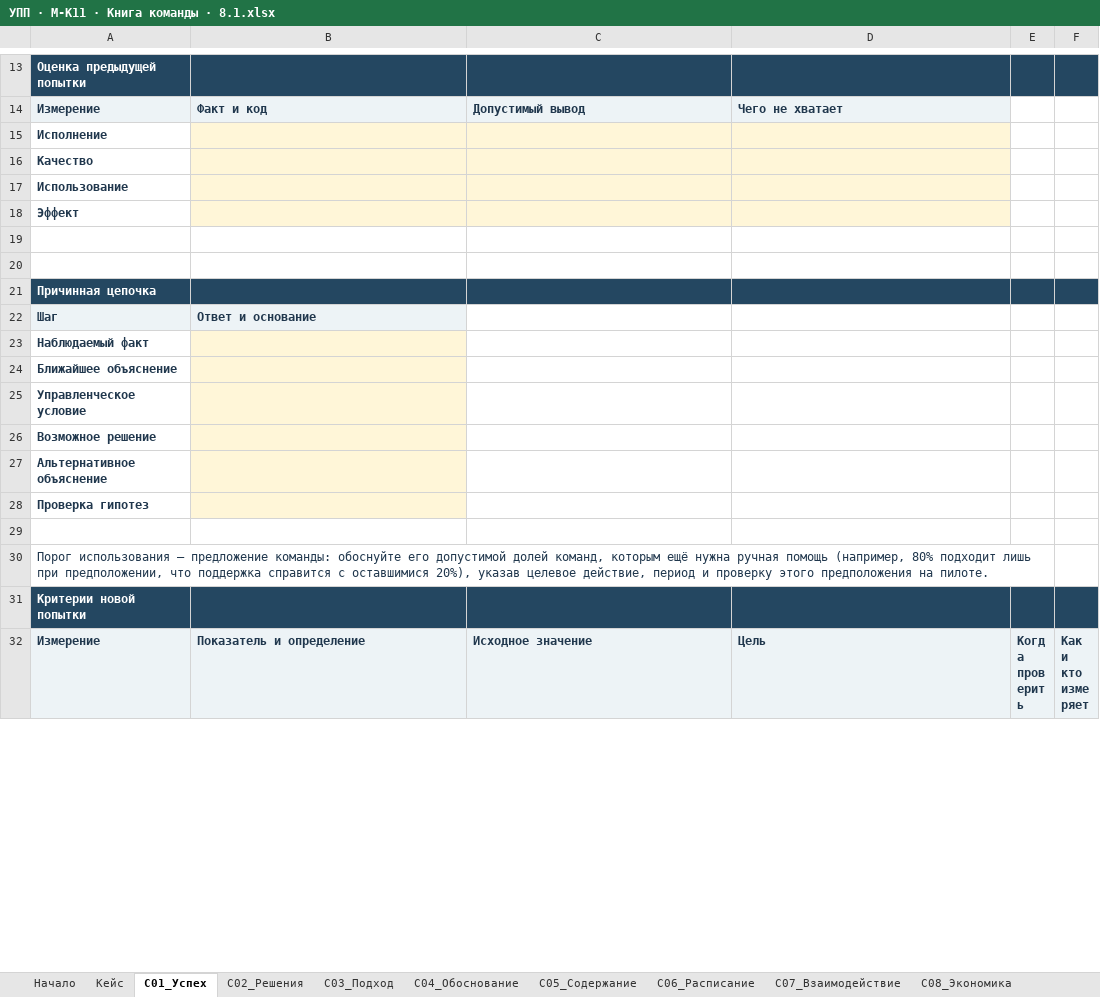
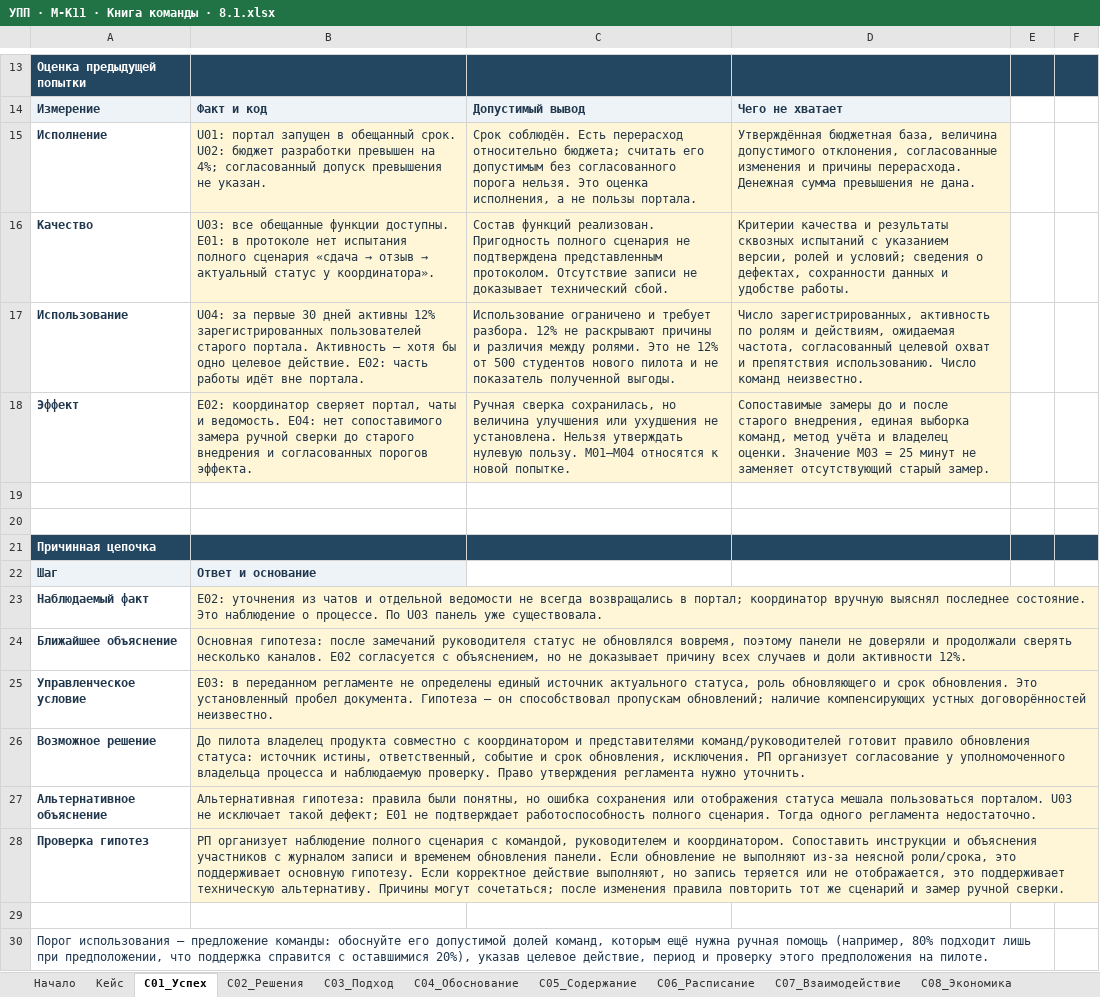
Before and after one commit to farakhov0ruslan/UPP, an Excel workbook: УПП · M-K11 · Книга команды · 8.1.xlsx, sheet С01_Успех, drawn as a sheet; only a part is shown, gaps mark what is left out; the shorter side is filled out with more unchanged rows; values as stored, in another font and other column widths than the file's, no borders; charts and pictures not drawn; removed rows and columns are numbered as before the commit, all else as after; the diff covers the shown part only; the diff names each change by its address in the sheet, - before the commit and + after, or states it on an @@ line.

Commit message:
Обновить книгу M-K11 и результаты С01–С07

```diff
--- a/УПП · M-K11 · Книга команды · 8.1.xlsx (sheet С01_Успех)
+++ b/УПП · M-K11 · Книга команды · 8.1.xlsx (sheet С01_Успех)
-row 15: Исполнение
-row 16: Качество
-row 17: Использование
-row 18: Эффект
+row 15: Исполнение | U01: портал запущен в обещанный срок. U02: бюджет разработки превышен на 4%; согласованный допуск превышения не указан. | Срок соблюдён. Есть перерасход относительно бюджета; считать его допустимым без согласованного порога нельзя. Это оценка исполнения, а не пользы портала. | Утверждённая бюджетная база, величина допустимого отклонения, согласованные изменения и причины перерасхода. Денежная сумма превышения не дана.
+row 16: Качество | U03: все обещанные функции доступны. E01: в протоколе нет испытания полного сценария «сдача → отзыв → актуальный статус у координатора». | Состав функций реализован. Пригодность полного сценария не подтверждена представленным протоколом. Отсутствие записи не доказывает технический сбой. | Критерии качества и результаты сквозных испытаний с указанием версии, ролей и условий; сведения о дефектах, сохранности данных и удобстве работы.
+row 17: Использование | U04: за первые 30 дней активны 12% зарегистрированных пользователей старого портала. Активность — хотя бы одно целевое действие. E02: часть работы идёт вне портала. | Использование ограничено и требует разбора. 12% не раскрывают причины и различия между ролями. Это не 12% от 500 студентов нового пилота и не показатель полученной выгоды. | Число зарегистрированных, активность по ролям и действиям, ожидаемая частота, согласованный целевой охват и препятствия использованию. Число команд неизвестно.
+row 18: Эффект | E02: координатор сверяет портал, чаты и ведомость. E04: нет сопоставимого замера ручной сверки до старого внедрения и согласованных порогов эффекта. | Ручная сверка сохранилась, но величина улучшения или ухудшения не установлена. Нельзя утверждать нулевую пользу. M01–M04 относятся к новой попытке. | Сопоставимые замеры до и после старого внедрения, единая выборка команд, метод учёта и владелец оценки. Значение M03 = 25 минут не заменяет отсутствующий старый замер.
-B23: (empty)
+B23: E02: уточнения из чатов и отдельной ведомости не всегда возвращались в портал; координатор вручную выяснял последнее состояние. Это наблюдение о процессе. По U03 панель уже существовала.
-B24: (empty)
+B24: Основная гипотеза: после замечаний руководителя статус не обновлялся вовремя, поэтому панели не доверяли и продолжали сверять несколько каналов. E02 согласуется с объяснением, но не доказывает причину всех случаев и доли активности 12%.
-B25: (empty)
+B25: E03: в переданном регламенте не определены единый источник актуального статуса, роль обновляющего и срок обновления. Это установленный пробел документа. Гипотеза — он способствовал пропускам обновлений; наличие компенсирующих устных договорённостей неизвестно.
-B26: (empty)
+B26: До пилота владелец продукта совместно с координатором и представителями команд/руководителей готовит правило обновления статуса: источник истины, ответственный, событие и срок обновления, исключения. РП организует согласование у уполномоченного владельца процесса и наблюдаемую проверку. Право утверждения регламента нужно уточнить.
-B27: (empty)
+B27: Альтернативная гипотеза: правила были понятны, но ошибка сохранения или отображения статуса мешала пользоваться порталом. U03 не исключает такой дефект; E01 не подтверждает работоспособность полного сценария. Тогда одного регламента недостаточно.
-B28: (empty)
+B28: РП организует наблюдение полного сценария с командой, руководителем и координатором. Сопоставить инструкции и объяснения участников с журналом записи и временем обновления панели. Если обновление не выполняют из-за неясной роли/срока, это поддерживает основную гипотезу. Если корректное действие выполняют, но запись теряется или не отображается, это поддерживает техническую альтернативу. Причины могут сочетаться; после изменения правила повторить тот же сценарий и замер ручной сверки.
```
Also changed, not shown: 4 added rows, 4 removed rows, 6 edited cells and cell formats elsewhere in this sheet, sheet С05_Содержание, sheet С07_Взаимодействие, sheet С03_Подход, sheet С04_Обоснование, sheet С06_Расписание, sheet С02_Решения, 1 more sheet, 22 other files.
